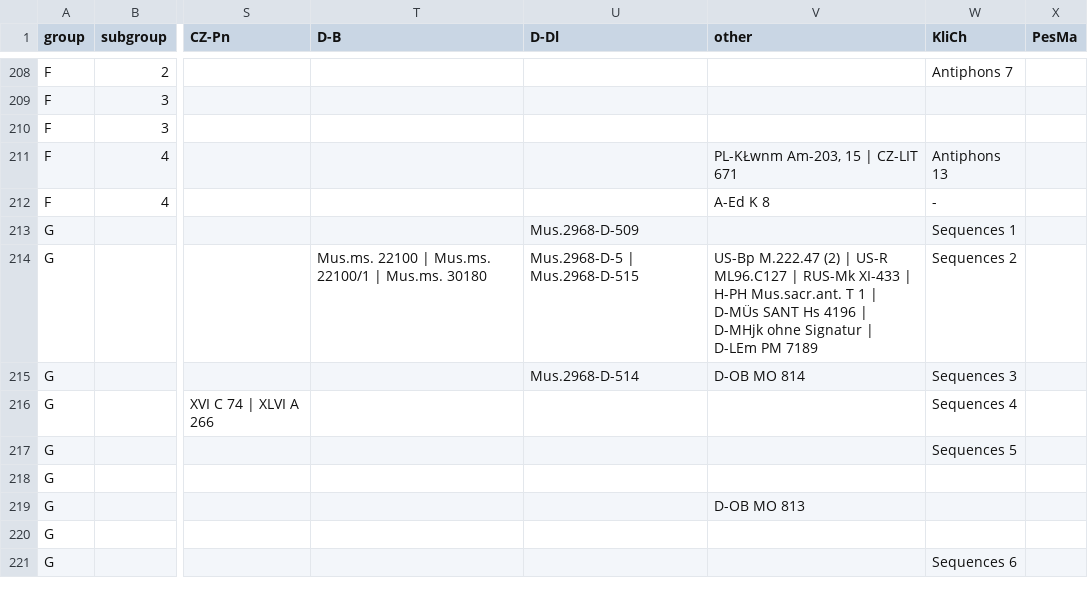
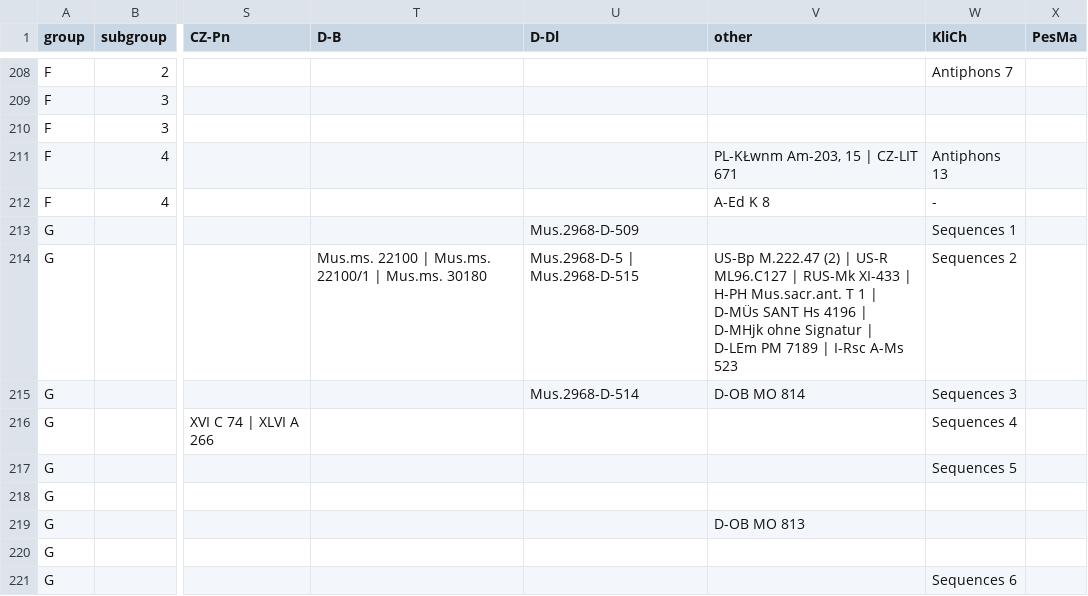
Before and after one commit to edition-esser-skala/tuma-catalogue-of-works, a CSV file: data/catalogue_works.csv, drawn as a sheet; only a part is shown, gaps mark what is left out; the diff names each change by its address in the sheet, - before the commit and + after, or states it on an @@ line.

```diff
--- a/data/catalogue_works.csv
+++ b/data/catalogue_works.csv
-V214 (other): …PM 7189
+V214 (other): …PM 7189 | I-Rsc A-Ms 523
```
Also changed, not shown: data/works_missing_in_rism.csv, 1 other file.
